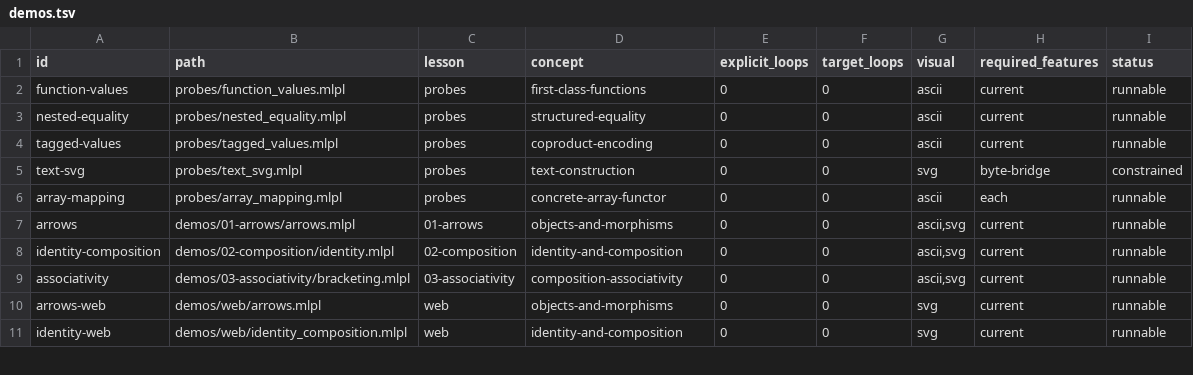
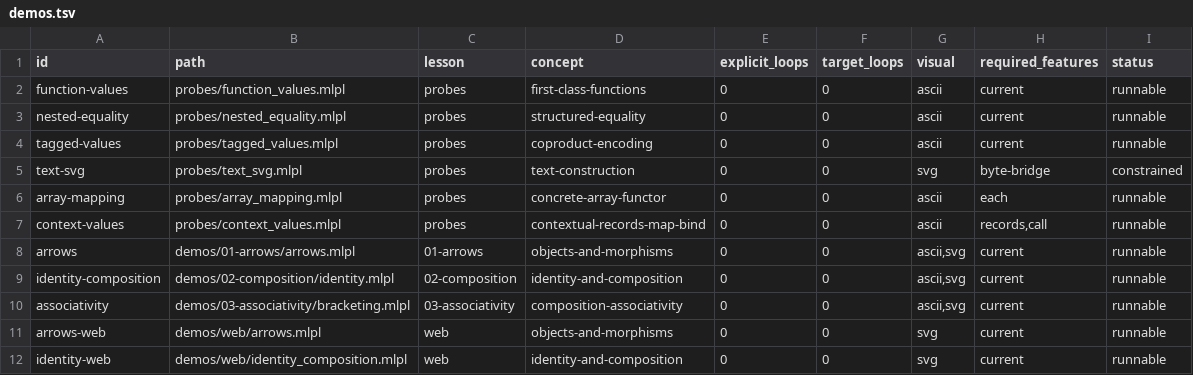
Before and after one commit to sw-ml-study/demo-category-theory, a TSV file: catalog/demos.tsv, drawn as a sheet; only a part is shown; the diff names each change by its address in the sheet, - before the commit and + after, or states it on an @@ line.

Commit message:
establish contextual computation foundation
Measure and codify the concrete success/failure context required by the advanced curriculum. Verify nested record/array payloads, equality, contextual map, contextual records returned through call, bind, and failure short-circuiting. Add lib/context.mlpl with documented readable helpers, a runnable capability probe, twelve total conformance tests across two suites, catalog integration, and precise capability/upstream findings. Verification: just check passes 6 probes, all 11 existing demos, 12 tests, 28 demo/probe catalog entries, 2 test catalog entries, docstring/name checks, narration, web-size, generated freshness, and visual grammar. Known limitation: call returns ordinary numeric results as one-element arrays but preserves record returns directly; contextual map confines normalization while bind does not unwrap records.

```diff
--- a/catalog/demos.tsv
+++ b/catalog/demos.tsv
+row 7: context-values | probes/context_values.mlpl | probes | contextual-records-map-bind | 0 | 0 | ascii | records,call | runnable
```
Also changed, not shown: 8 other files.
